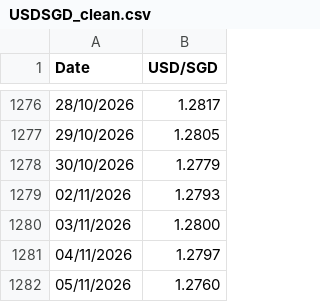
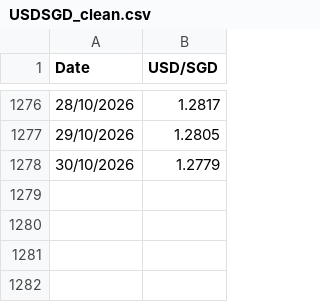
Before and after one commit to DannyPython/sora, a CSV file: data/USDSGD_clean.csv, drawn as a sheet; only a part is shown, gaps mark what is left out.

```diff
--- a/data/USDSGD_clean.csv
+++ b/data/USDSGD_clean.csv
@@ -1278,5 +1278 @@ Date,USD/SGD
 30/10/2026,1.2779
-02/11/2026,1.2793
-03/11/2026,1.2800
-04/11/2026,1.2797
-05/11/2026,1.2760
```
Also changed, not shown: data/Domestic_Interest_Rates_clean.csv, data/SOFR_clean.csv, 41 other files.
